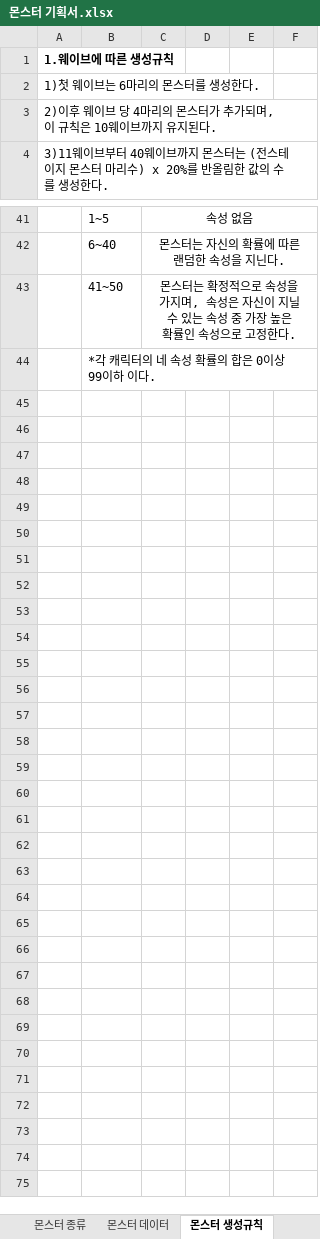
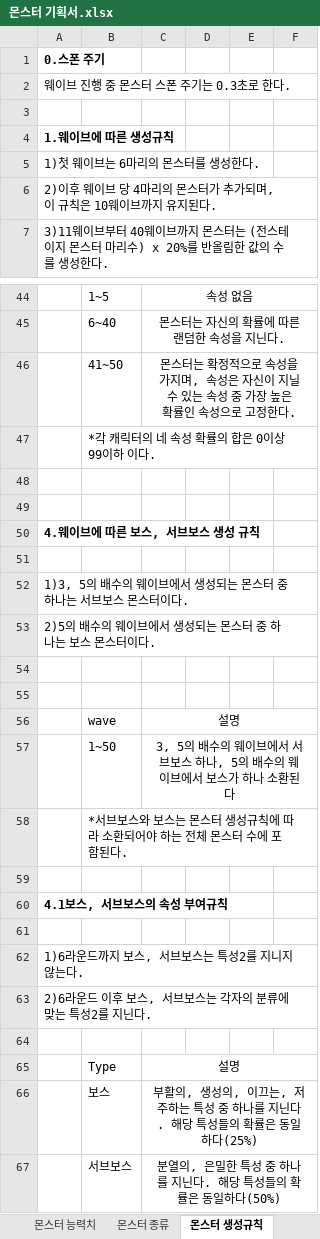
Before and after one commit to ChoWook/PlumTowerDefecne, an Excel workbook: Design/몬스터 기획서.xlsx, sheet 몬스터 생성규칙, drawn as a sheet; only a part is shown, gaps mark what is left out; values as stored, in another font and other column widths than the file's, no borders; the diff names each change by its address in the sheet, - before the commit and + after, or states it on an @@ line.

```diff
--- a/Design/몬스터 기획서.xlsx (sheet 몬스터 생성규칙)
+++ b/Design/몬스터 기획서.xlsx (sheet 몬스터 생성규칙)
+row 1: 0.스폰 주기
+row 2: 웨이브 진행 중 몬스터 스폰 주기는 0.3초로 한다.
+row 3: (empty)
+row 48: (empty)
+row 49: (empty)
+row 50: 4.웨이브에 따른 보스, 서브보스 생성 규칙
+row 51: (empty)
+row 52: 1)3, 5의 배수의 웨이브에서 생성되는 몬스터 중 하나는 서브보스 몬스터이다.
+row 53: 2)5의 배수의 웨이브에서 생성되는 몬스터 중 하나는 보스 몬스터이다.
+row 54: (empty)
+row 55: (empty)
+row 56:  | wave | 설명
+row 57:  | 1~50 | 3, 5의 배수의 웨이브에서 서브보스 하나, 5의 배수의 웨이브에서 보스가 하나 소환된다
+row 58:  | *서브보스와 보스는 몬스터 생성규칙에 따라 소환되어야 하는 전체 몬스터 수에 포함된다.
+row 59: (empty)
+row 60: 4.1보스, 서브보스의 속성 부여규칙
+row 61: (empty)
+row 62: 1)6라운드까지 보스, 서브보스는 특성2를 지니지 않는다.
+row 63: 2)6라운드 이후 보스, 서브보스는 각자의 분류에 맞는 특성2를 지닌다.
+row 64: (empty)
+row 65:  | Type | 설명
+row 66:  | 보스 | 부활의, 생성의, 이끄는, 저주하는 특성 중 하나를 지닌다. 해당 특성들의 확률은 동일하다(25%)
+row 67:  | 서브보스 | 분열의, 은밀한 특성 중 하나를 지닌다. 해당 특성들의 확률은 동일하다(50%)
```
Also changed, not shown: sheet 몬스터 데이터, sheet 몬스터 능력치, sheet 몬스터 종류, other sheet tabs, Design/DataTable/Monster.xlsx, 10 other files.
